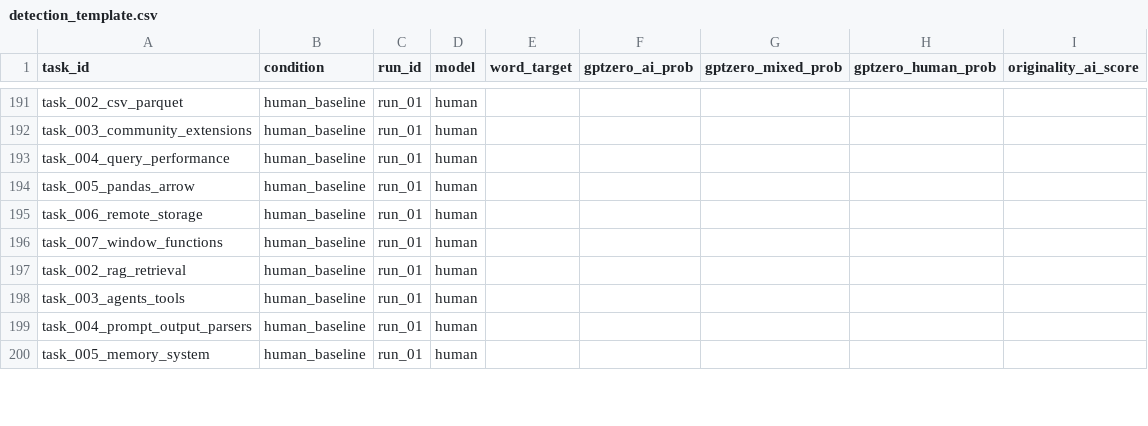
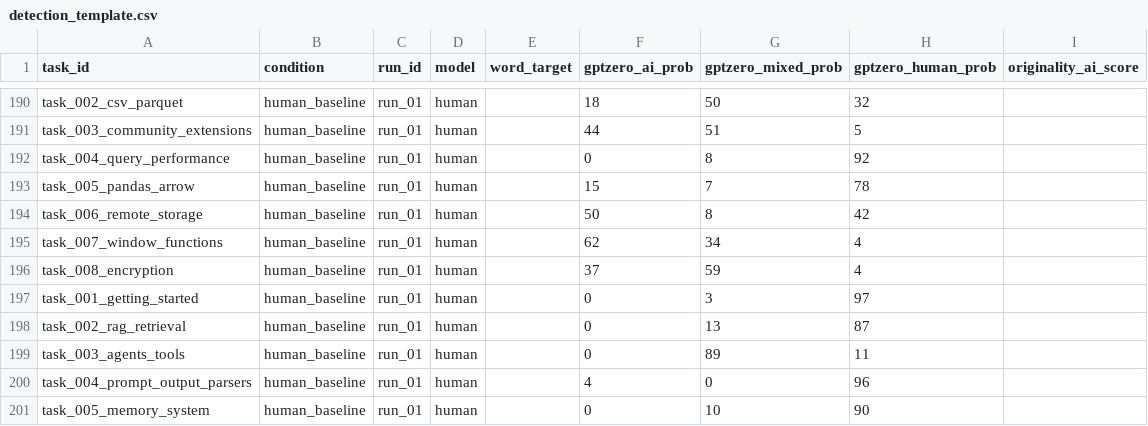
Before and after one commit to yongkyunlee/ai-detectability-research, a CSV file: code/data/results/detection/detection_template.csv, drawn as a sheet; only a part is shown, gaps mark what is left out; addresses are those after the commit; the diff covers the shown part only; the diff names each change by its address in the sheet, - before the commit and + after, or states it on an @@ line.

Commit message:
Add baseline scores and fact checks

```diff
--- a/code/data/results/detection/detection_template.csv
+++ b/code/data/results/detection/detection_template.csv
-F190 (gptzero_ai_prob): (empty)
+F190 (gptzero_ai_prob): 18
-G190 (gptzero_mixed_prob): (empty)
+G190 (gptzero_mixed_prob): 50
-H190 (gptzero_human_prob): (empty)
+H190 (gptzero_human_prob): 32
-F191 (gptzero_ai_prob): (empty)
+F191 (gptzero_ai_prob): 44
-G191 (gptzero_mixed_prob): (empty)
+G191 (gptzero_mixed_prob): 51
-H191 (gptzero_human_prob): (empty)
+H191 (gptzero_human_prob): 5
-F192 (gptzero_ai_prob): (empty)
+F192 (gptzero_ai_prob): 0
-G192 (gptzero_mixed_prob): (empty)
+G192 (gptzero_mixed_prob): 8
-H192 (gptzero_human_prob): (empty)
+H192 (gptzero_human_prob): 92
-F193 (gptzero_ai_prob): (empty)
+F193 (gptzero_ai_prob): 15
-G193 (gptzero_mixed_prob): (empty)
+G193 (gptzero_mixed_prob): 7
-H193 (gptzero_human_prob): (empty)
+H193 (gptzero_human_prob): 78
-F194 (gptzero_ai_prob): (empty)
+F194 (gptzero_ai_prob): 50
-G194 (gptzero_mixed_prob): (empty)
+G194 (gptzero_mixed_prob): 8
-H194 (gptzero_human_prob): (empty)
+H194 (gptzero_human_prob): 42
-F195 (gptzero_ai_prob): (empty)
+F195 (gptzero_ai_prob): 62
-G195 (gptzero_mixed_prob): (empty)
+G195 (gptzero_mixed_prob): 34
-H195 (gptzero_human_prob): (empty)
+H195 (gptzero_human_prob): 4
+row 196: task_008_encryption | human_baseline | run_01 | human |  | 37 | 59 | 4
+row 197: task_001_getting_started | human_baseline | run_01 | human |  | 0 | 3 | 97
-F198:F199 (gptzero_ai_prob): (empty)
+F198:F199 (gptzero_ai_prob): 0
-G198 (gptzero_mixed_prob): (empty)
+G198 (gptzero_mixed_prob): 13
-H198 (gptzero_human_prob): (empty)
+H198 (gptzero_human_prob): 87
-G199 (gptzero_mixed_prob): (empty)
+G199 (gptzero_mixed_prob): 89
-H199 (gptzero_human_prob): (empty)
+H199 (gptzero_human_prob): 11
-F200 (gptzero_ai_prob): (empty)
+F200 (gptzero_ai_prob): 4
-G200 (gptzero_mixed_prob): (empty)
+G200 (gptzero_mixed_prob): 0
-H200 (gptzero_human_prob): (empty)
+H200 (gptzero_human_prob): 96
-F201 (gptzero_ai_prob): (empty)
+F201 (gptzero_ai_prob): 0
-G201 (gptzero_mixed_prob): (empty)
+G201 (gptzero_mixed_prob): 10
-H201 (gptzero_human_prob): (empty)
+H201 (gptzero_human_prob): 90
```
Also changed, not shown: 1 removed row and 69 edited cells elsewhere in this file, 47 other files.
